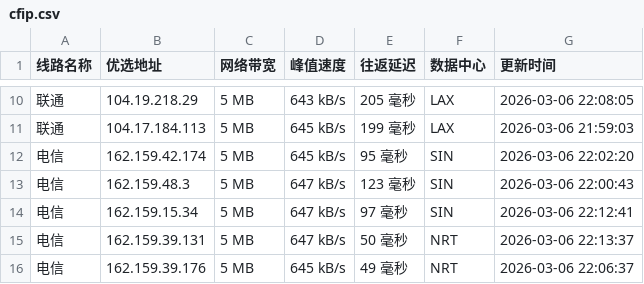
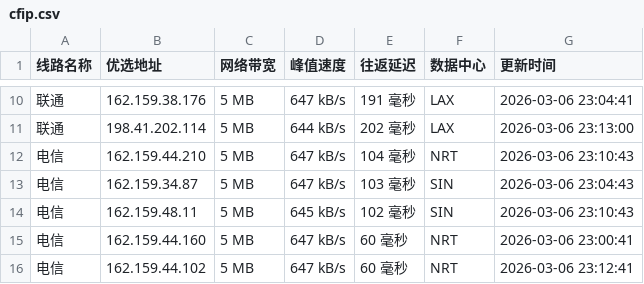
Before and after one commit to mading789/cfipv4db, a CSV file: cfip.csv, drawn as a sheet; only a part is shown, gaps mark what is left out; the diff covers the shown part only.

```diff
--- a/cfip.csv
+++ b/cfip.csv
@@ -10,7 +10,7 @@
-联通,104.19.218.29,5 MB,643 kB/s,205 毫秒,LAX,2026-03-06 22:08:05
-联通,104.17.184.113,5 MB,645 kB/s,199 毫秒,LAX,2026-03-06 21:59:03
-电信,162.159.42.174,5 MB,645 kB/s,95 毫秒,SIN,2026-03-06 22:02:20
-电信,162.159.48.3,5 MB,647 kB/s,123 毫秒,SIN,2026-03-06 22:00:43
-电信,162.159.15.34,5 MB,647 kB/s,97 毫秒,SIN,2026-03-06 22:12:41
-电信,162.159.39.131,5 MB,647 kB/s,50 毫秒,NRT,2026-03-06 22:13:37
-电信,162.159.39.176,5 MB,645 kB/s,49 毫秒,NRT,2026-03-06 22:06:37
+联通,162.159.38.176,5 MB,647 kB/s,191 毫秒,LAX,2026-03-06 23:04:41
+联通,198.41.202.114,5 MB,644 kB/s,202 毫秒,LAX,2026-03-06 23:13:00
+电信,162.159.44.210,5 MB,647 kB/s,104 毫秒,NRT,2026-03-06 23:10:43
+电信,162.159.34.87,5 MB,647 kB/s,103 毫秒,SIN,2026-03-06 23:04:43
+电信,162.159.48.11,5 MB,645 kB/s,102 毫秒,SIN,2026-03-06 23:10:43
+电信,162.159.44.160,5 MB,647 kB/s,60 毫秒,NRT,2026-03-06 23:00:41
+电信,162.159.44.102,5 MB,647 kB/s,60 毫秒,NRT,2026-03-06 23:12:41
```
Also changed, not shown: 32 edited cells elsewhere in this file, 1 other file.
